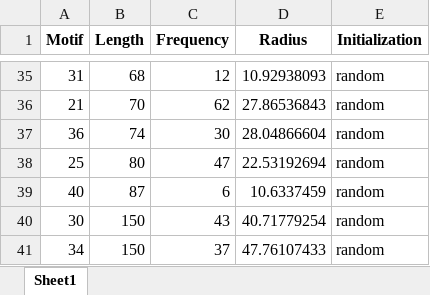
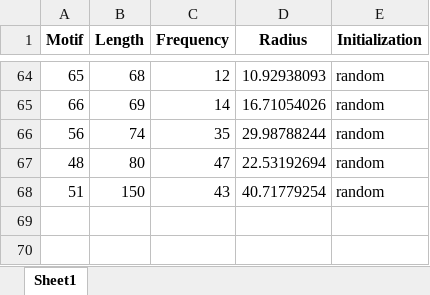
Before and after one commit to LyubaDoroshenko/FMD_stock_prices, an Excel workbook: Empirical_analysis/stock_prices_motifs/motifs_analysis.xlsx, sheet Sheet1, drawn as a sheet; only a part is shown, gaps mark what is left out; values as stored, in another font and other column widths than the file's, no borders; removed rows and columns are numbered as before the commit, all else as after; the diff covers the shown part only; the diff names each change by its address in the sheet, - before the commit and + after, or states it on an @@ line.

```diff
--- a/Empirical_analysis/stock_prices_motifs/motifs_analysis.xlsx (sheet Sheet1)
+++ b/Empirical_analysis/stock_prices_motifs/motifs_analysis.xlsx (sheet Sheet1)
-A64 (Motif): 31
+A64 (Motif): 65
-row 36: 21 | 70 | 62 | 27.86536843 | random
-row 37: 36 | 74 | 30 | 28.04866604 | random
+row 65: 66 | 69 | 14 | 16.71054026 | random
+row 66: 56 | 74 | 35 | 29.98788244 | random
-A67 (Motif): 25
+A67 (Motif): 48
-row 39: 40 | 87 | 6 | 10.6337459 | random
-A68 (Motif): 30
+A68 (Motif): 51
-row 41: 34 | 150 | 37 | 47.76107433 | random
```
Also changed, not shown: 50 added rows, 21 removed rows and 21 edited cells elsewhere in this sheet, 1 other file.
